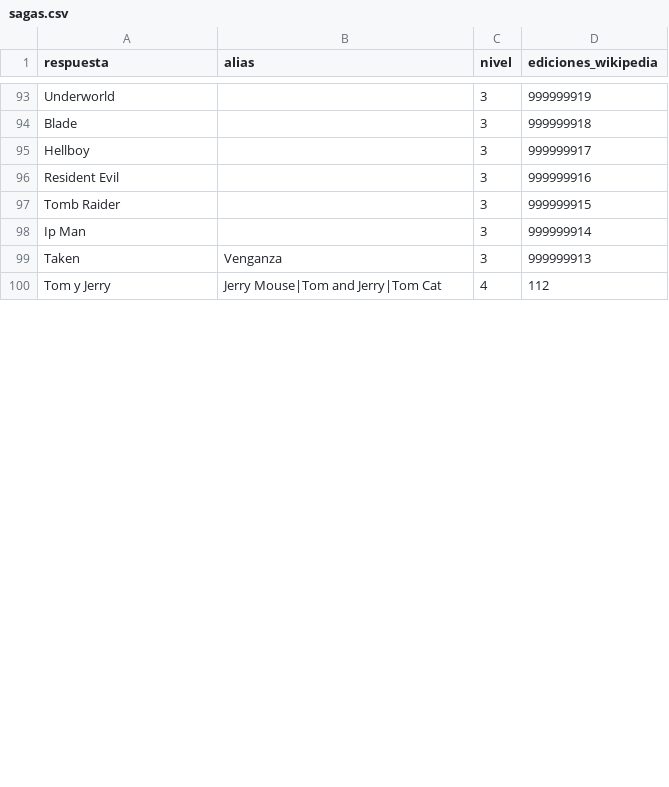
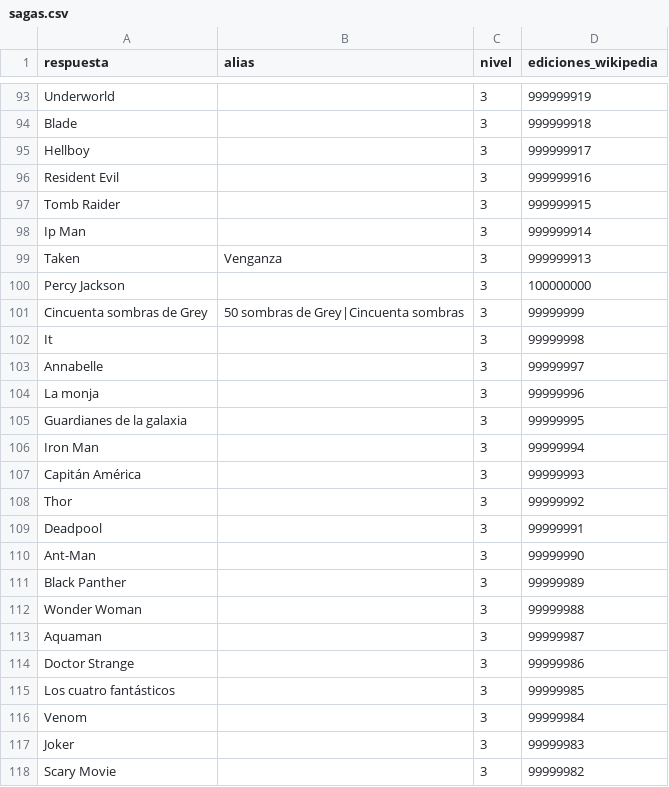
Before and after one commit to norahmartinn/sabihondo, a CSV file: datos/siete/sagas.csv, drawn as a sheet; only a part is shown, gaps mark what is left out; the shorter side is filled out with more unchanged rows; the diff covers the shown part only.

```diff
--- a/datos/siete/sagas.csv
+++ b/datos/siete/sagas.csv
@@ -99 +99,20 @@ Ip Man;;3;999999914
 Taken;Venganza;3;999999913
+Percy Jackson;;3;100000000
+Cincuenta sombras de Grey;50 sombras de Grey|Cincuenta sombras;3;99999999
+It;;3;99999998
+Annabelle;;3;99999997
+La monja;;3;99999996
+Guardianes de la galaxia;;3;99999995
+Iron Man;;3;99999994
+Capitán América;;3;99999993
+Thor;;3;99999992
+Deadpool;;3;99999991
+Ant-Man;;3;99999990
+Black Panther;;3;99999989
+Wonder Woman;;3;99999988
+Aquaman;;3;99999987
+Doctor Strange;;3;99999986
+Los cuatro fantásticos;;3;99999985
+Venom;;3;99999984
+Joker;;3;99999983
+Scary Movie;;3;99999982
```
Also changed, not shown: 20 added rows, 1 removed row and 18 edited cells elsewhere in this file, datos/siete/batallas.csv, datos/siete/especialidades.csv, 44 other files.
